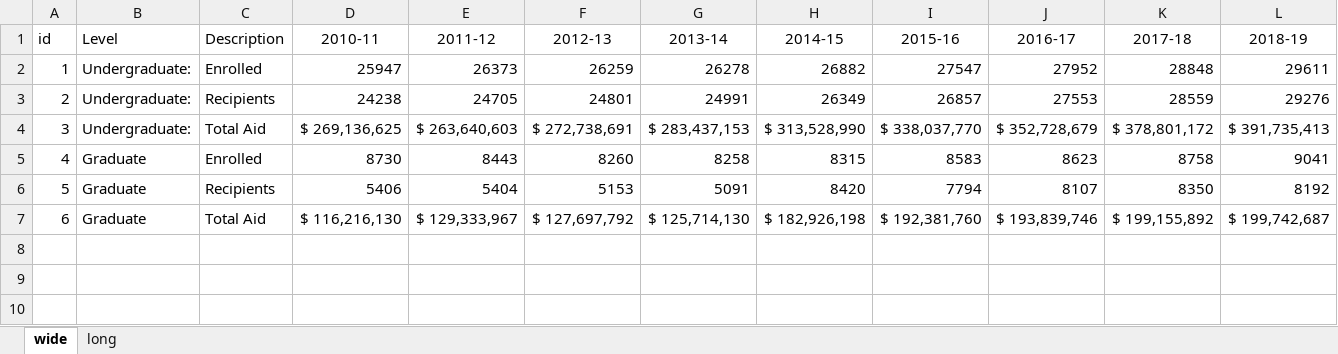
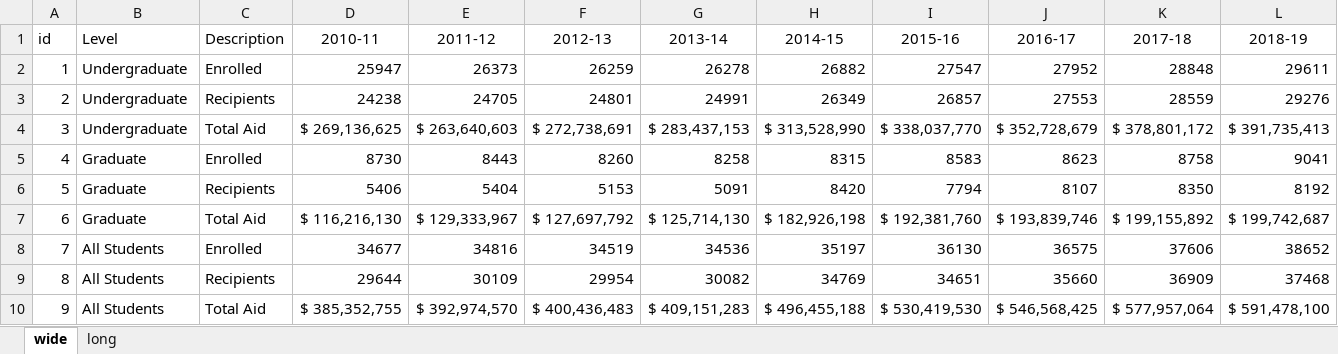
Before and after one commit to UTexas80/BookdownProjectTemplate, an Excel workbook: data/03aid.xlsx, sheet wide, drawn as a sheet; values as stored, in another font and other column widths than the file's, no borders; the diff names each change by its address in the sheet, - before the commit and + after, or states it on an @@ line.

Commit message:
20200520BdPTa
a. added
1. Average Award Per Undergraduate Recipient Chart
2. Average Award Per Graduate Recipient Chart

```diff
--- a/data/03aid.xlsx (sheet wide)
+++ b/data/03aid.xlsx (sheet wide)
-B2:B4 (Level): Undergraduate:
+B2:B4 (Level): Undergraduate
+row 8: 7 | All Students | Enrolled | 34677 | 34816 | 34519 | 34536 | 35197 | 36130 | 36575 | 37606 | 38652
+row 9: 8 | All Students | Recipients | 29644 | 30109 | 29954 | 30082 | 34769 | 34651 | 35660 | 36909 | 37468
+row 10: 9 | All Students | Total Aid | $ 385,352,755 | $ 392,974,570 | $ 400,436,483 | $ 409,151,283 | $ 496,455,188 | $ 530,419,530 | $ 546,568,425 | $ 577,957,064 | $ 591,478,100
```
Also changed, not shown: sheet long, 14 other files.
